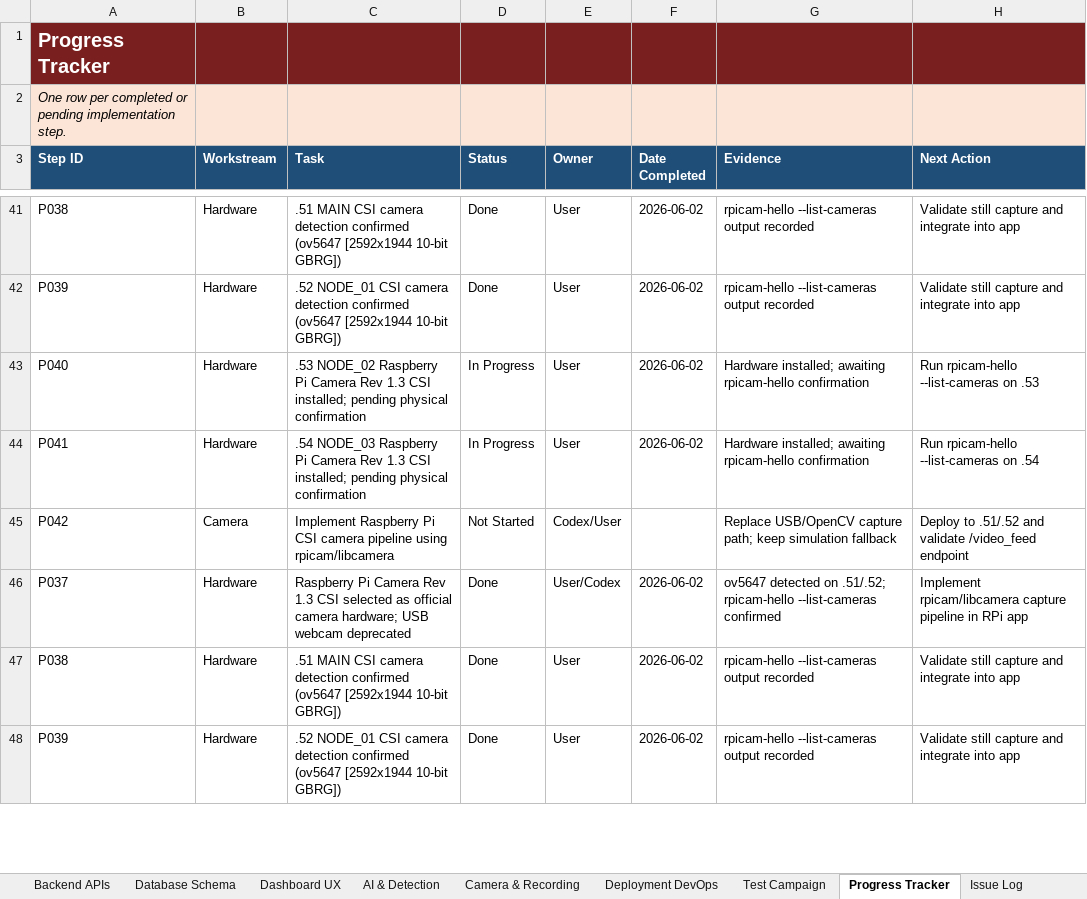
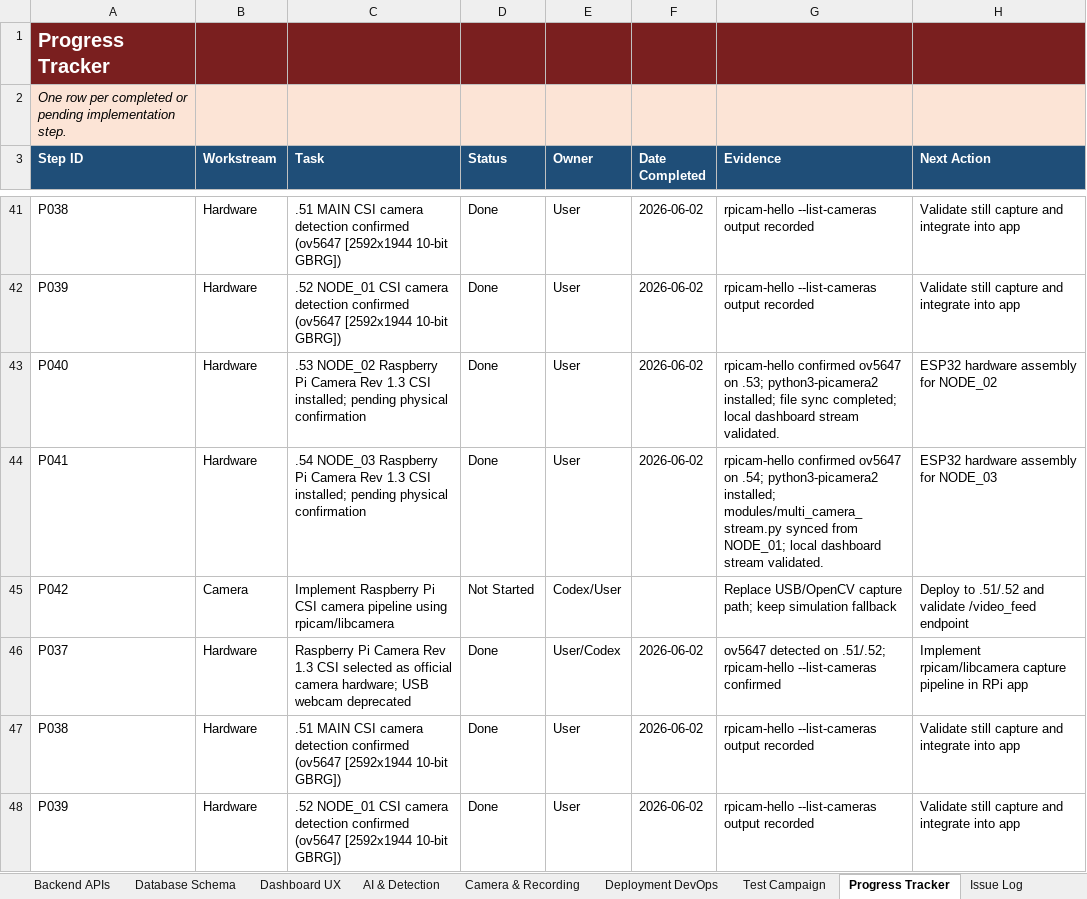
Before and after one commit to pagibetech/adm-firenode-forest-monitoring, an Excel workbook: docs/workbook/ADM_FireNode_Implementation_Workbook.xlsx, sheet Progress Tracker, drawn as a sheet; only a part is shown, gaps mark what is left out; values as stored, in another font and other column widths than the file's, no borders; the diff covers the shown part only; the diff names each change by its address in the sheet, - before the commit and + after, or states it on an @@ line.

```diff
--- a/docs/workbook/ADM_FireNode_Implementation_Workbook.xlsx (sheet Progress Tracker)
+++ b/docs/workbook/ADM_FireNode_Implementation_Workbook.xlsx (sheet Progress Tracker)
-D43:D44 (Status): In Progress
+D43:D44 (Status): Done
-G43 (Evidence): Hardware installed; awaiting rpicam-hello confirmation
+G43 (Evidence): rpicam-hello confirmed ov5647 on .53; python3-picamera2 installed; file sync completed; local dashboard stream validated.
-H43 (Next Action): Run rpicam-hello --list-cameras on .53
+H43 (Next Action): ESP32 hardware assembly for NODE_02
-G44 (Evidence): Hardware installed; awaiting rpicam-hello confirmation
+G44 (Evidence): rpicam-hello confirmed ov5647 on .54; python3-picamera2 installed; modules/multi_camera_stream.py synced from NODE_01; local dashboard stream validated.
-H44 (Next Action): Run rpicam-hello --list-cameras on .54
+H44 (Next Action): ESP32 hardware assembly for NODE_03
```
Also changed, not shown: 3 added rows and 12 edited cells elsewhere in this sheet, sheet Build Validation Matrix, sheet Test Campaign, sheet 2026-06-08 Serial Update, sheet Known Issues, sheet Active Context Snapshot, sheet AI Session Handoff, 3 more sheets, 5 other files.
